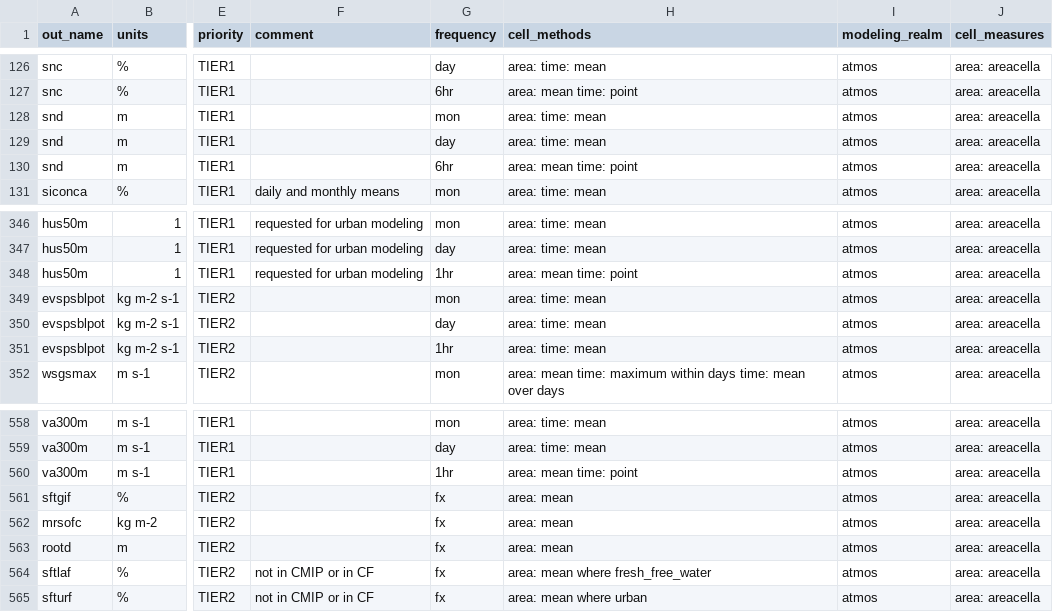
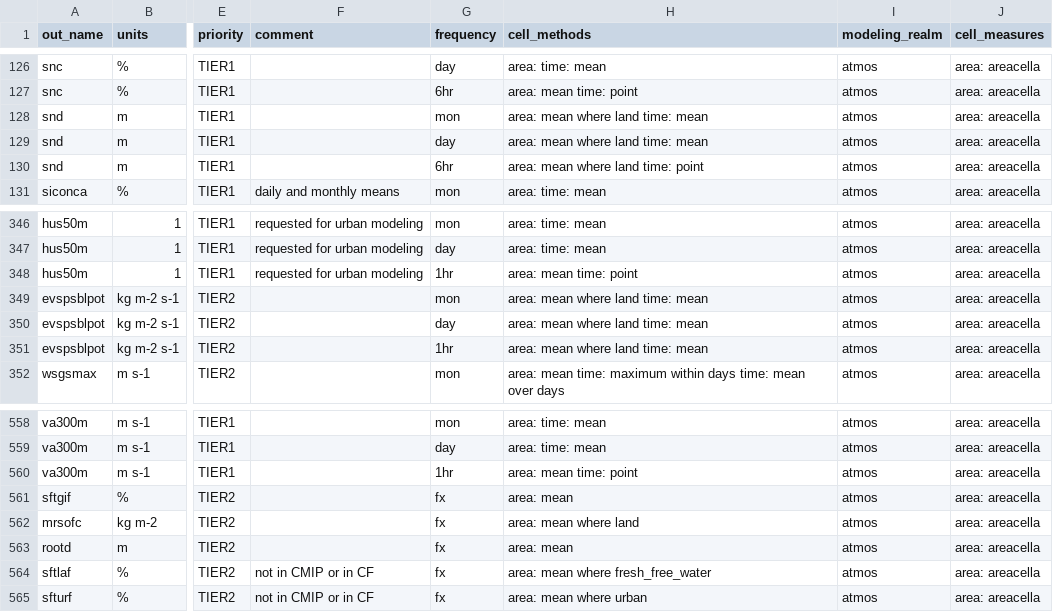
Before and after one commit to WCRP-CORDEX/data-request-table, a CSV file: CORDEX-CMIP6/data-request.csv, drawn as a sheet; only a part is shown, gaps mark what is left out; the diff covers the shown part only; the diff names each change by its address in the sheet, - before the commit and + after, or states it on an @@ line.

Commit message:
update cell_methods

```diff
--- a/CORDEX-CMIP6/data-request.csv
+++ b/CORDEX-CMIP6/data-request.csv
-H128:H129 (cell_methods): area: time: mean
+H128:H129 (cell_methods): area: mean where land time: mean
-H130 (cell_methods): area: mean time: point
+H130 (cell_methods): area: mean where land time: point
-H349:H351 (cell_methods): area: time: mean
+H349:H351 (cell_methods): area: mean where land time: mean
-H562 (cell_methods): area: mean
+H562 (cell_methods): area: mean where land
```
Also changed, not shown: 42 edited cells elsewhere in this file.
